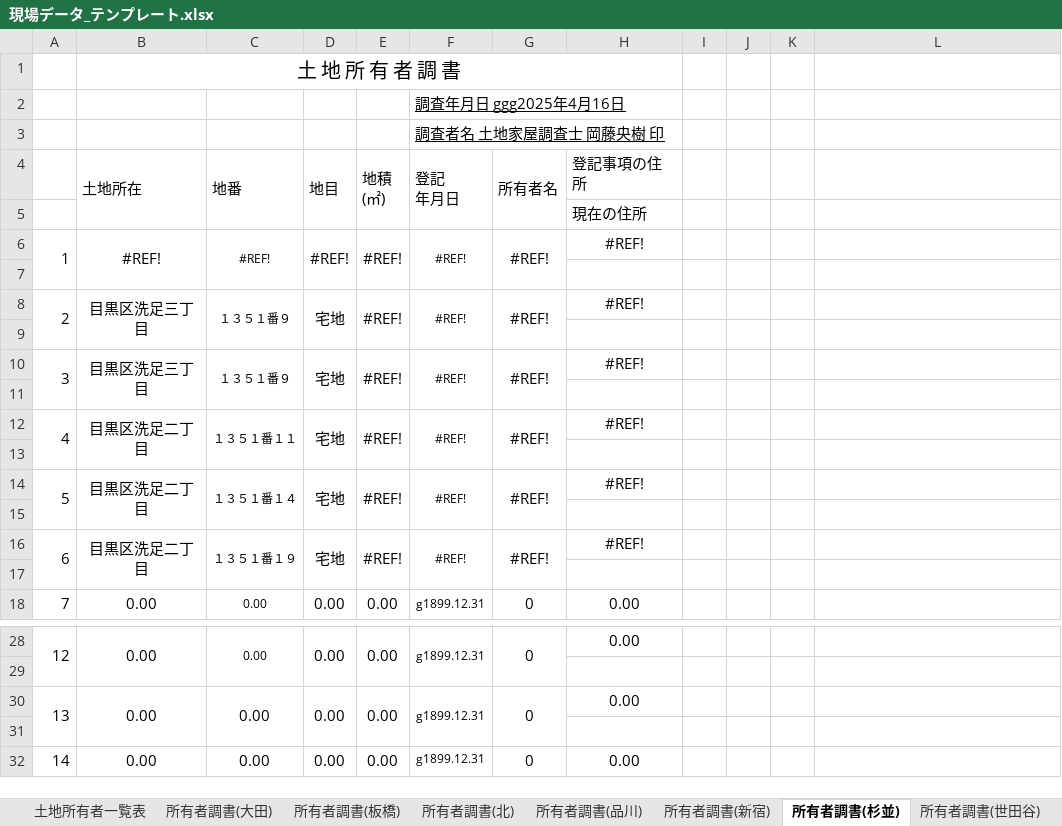
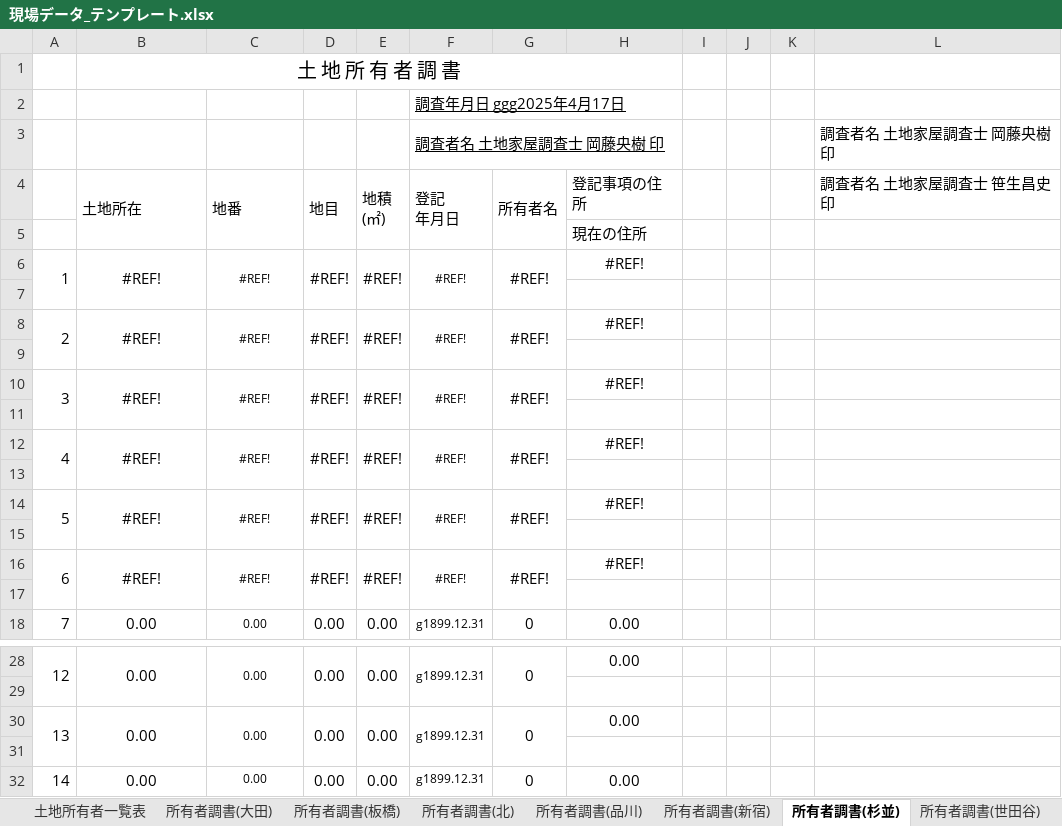
Before and after one commit to tamasoku/GyomuSheet, an Excel workbook: 現場データ_テンプレート.xlsx, sheet 所有者調書(杉並), drawn as a sheet; only a part is shown, gaps mark what is left out; values as stored, in another font and other column widths than the file's, no borders; the diff names each change by its address in the sheet, - before the commit and + after, or states it on an @@ line.

```diff
--- a/現場データ_テンプレート.xlsx (sheet 所有者調書(杉並))
+++ b/現場データ_テンプレート.xlsx (sheet 所有者調書(杉並))
-F2 (登記 年月日): 調査年月日 ggg2025年4月16日
+F2 (登記 年月日): 調査年月日 ggg2025年4月17日
-L3 (調査者名 土地家屋調査士 笹生昌史 印): (empty)
+L3 (調査者名 土地家屋調査士 笹生昌史 印): 調査者名 土地家屋調査士 岡藤央樹 印
-L4: (empty)
+L4: 調査者名 土地家屋調査士 笹生昌史 印
-B8 (土地所在): 目黒区洗足三丁目
+B8 (土地所在): #REF!
-C8 (地番): １３５１番９
+C8 (地番): #REF!
-D8 (地目): 宅地
+D8 (地目): #REF!
-B10 (土地所在): 目黒区洗足三丁目
+B10 (土地所在): #REF!
-C10 (地番): １３５１番９
+C10 (地番): #REF!
-D10 (地目): 宅地
+D10 (地目): #REF!
-B12 (土地所在): 目黒区洗足二丁目
+B12 (土地所在): #REF!
-C12 (地番): １３５１番１１
+C12 (地番): #REF!
-D12 (地目): 宅地
+D12 (地目): #REF!
-B14 (土地所在): 目黒区洗足二丁目
+B14 (土地所在): #REF!
-C14 (地番): １３５１番１４
+C14 (地番): #REF!
-D14 (地目): 宅地
+D14 (地目): #REF!
-B16 (土地所在): 目黒区洗足二丁目
+B16 (土地所在): #REF!
-C16 (地番): １３５１番１９
+C16 (地番): #REF!
-D16 (地目): 宅地
+D16 (地目): #REF!
@@ C30 text size: smaller @@
@@ C32 text size: smaller @@
```
Also changed, not shown: sheet 所有者調書(都・確定), sheet 土地登記簿調書, sheet 土地所有者一覧表, sheet 所有者調書(大田), sheet 経過記録表, sheet 所有者調書(世田谷), 10 more sheets, formulas that keep their value.
